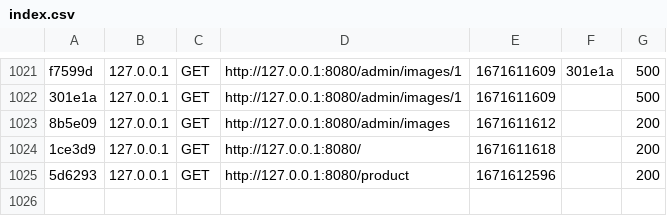
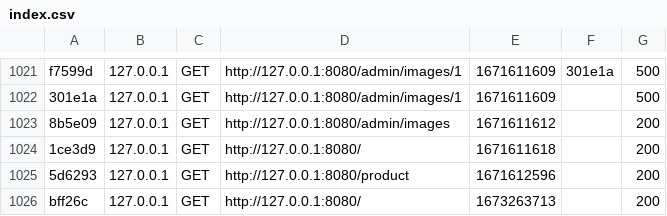
Before and after one commit to CandelaLucena/CandelaBlogTienda, a CSV file: var/cache/dev/profiler/index.csv, drawn as a sheet; only a part is shown, gaps mark what is left out; the diff names each change by its address in the sheet, - before the commit and + after, or states it on an @@ line.

```diff
--- a/var/cache/dev/profiler/index.csv
+++ b/var/cache/dev/profiler/index.csv
+row 1026: bff26c | 127.0.0.1 | GET | http://127.0.0.1:8080/ | 1673263713 |  | 200
```
Also changed, not shown: 4 other files.
